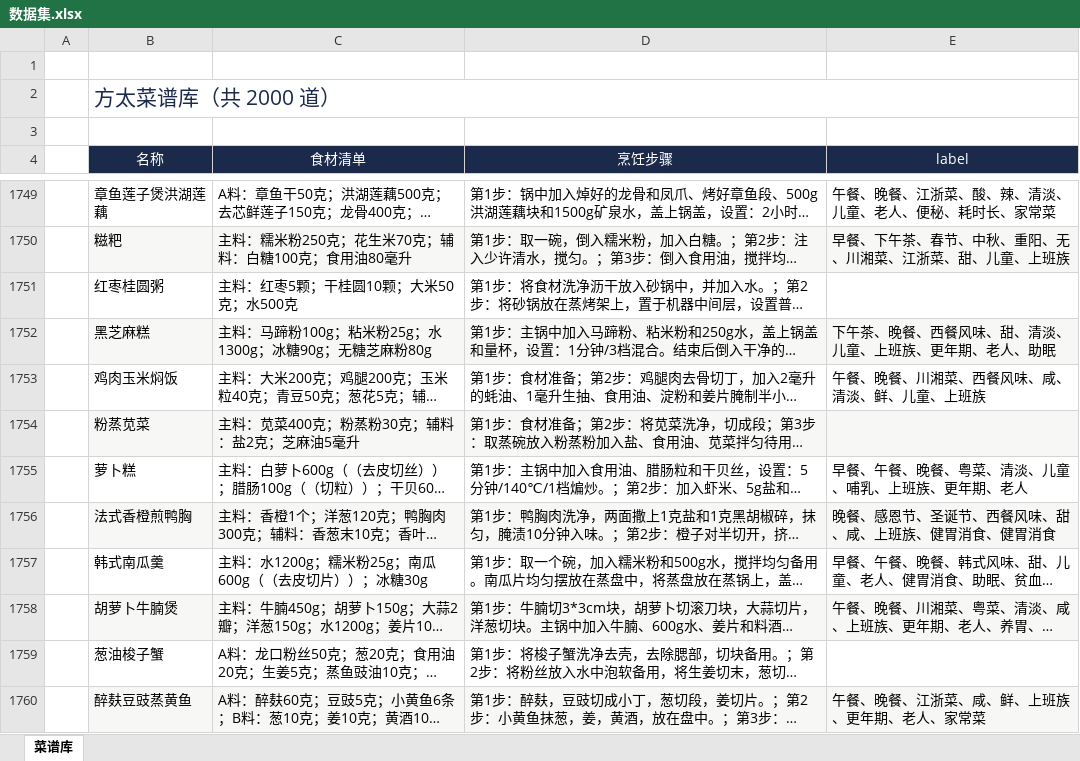
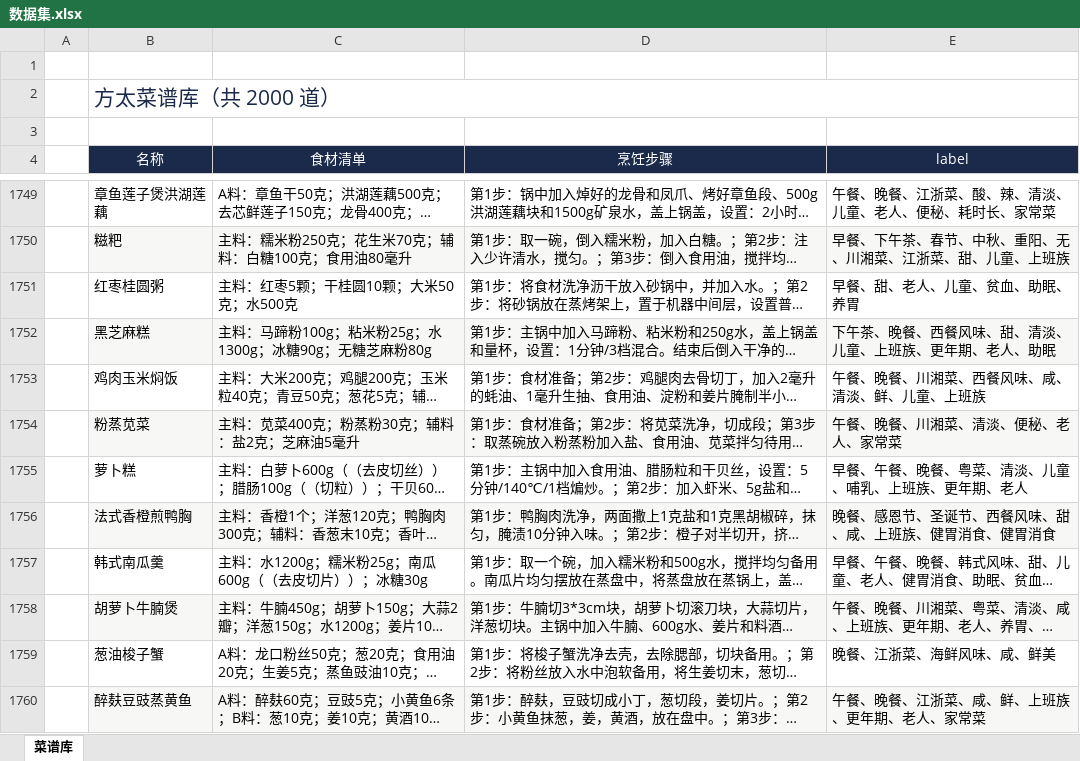
Before and after one commit to itzLinCx233/FangTai, an Excel workbook: 资料/数据集.xlsx, sheet 菜谱库, drawn as a sheet; only a part is shown, gaps mark what is left out; long unchanged cells end in …; values as stored, in another font and other column widths than the file's, no borders; the diff covers the shown part only; the diff names each change by its address in the sheet, - before the commit and + after, or states it on an @@ line.

```diff
--- a/资料/数据集.xlsx (sheet 菜谱库)
+++ b/资料/数据集.xlsx (sheet 菜谱库)
-E1751 (label): (empty)
+E1751 (label): 早餐、甜、老人、儿童、贫血、助眠、养胃
-E1754 (label): (empty)
+E1754 (label): 午餐、晚餐、川湘菜、清淡、便秘、老人、家常菜
-E1759 (label): (empty)
+E1759 (label): 晚餐、江浙菜、海鲜风味、咸、鲜美
```
Also changed, not shown: 1 added row and 209 edited cells elsewhere in this sheet, 18 other files.
